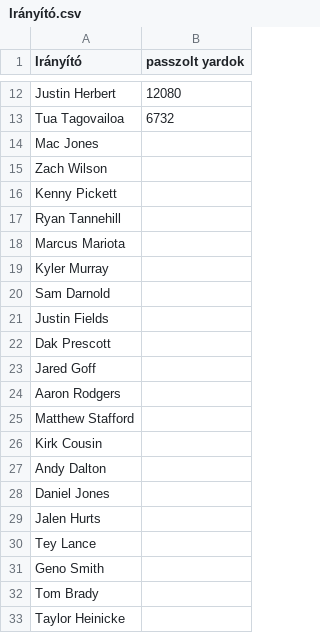
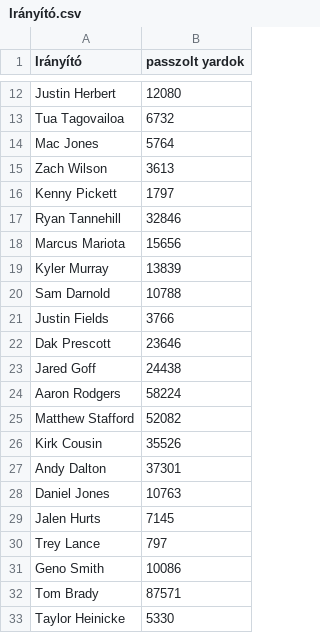
Before and after one commit to GertiTheOne/N-meth_Gerg-, a CSV file: Irányító.csv, drawn as a sheet; only a part is shown, gaps mark what is left out.

```diff
--- a/Irányító.csv
+++ b/Irányító.csv
@@ -13,21 +13,21 @@ Justin Herbert;12080
 Tua Tagovailoa;6732
-Mac Jones;
-Zach Wilson;
-Kenny Pickett;
-Ryan Tannehill;
-Marcus Mariota;
-Kyler Murray;
-Sam Darnold;
-Justin Fields;
-Dak Prescott;
-Jared Goff;
-Aaron Rodgers;
-Matthew Stafford;
-Kirk Cousin;
-Andy Dalton;
-Daniel Jones;
-Jalen Hurts;
-Tey Lance;
-Geno Smith;
-Tom Brady;
-Taylor Heinicke;
+Mac Jones;5764
+Zach Wilson;3613
+Kenny Pickett;1797
+Ryan Tannehill;32846
+Marcus Mariota;15656
+Kyler Murray;13839
+Sam Darnold;10788
+Justin Fields;3766
+Dak Prescott;23646
+Jared Goff;24438
+Aaron Rodgers;58224
+Matthew Stafford;52082
+Kirk Cousin;35526
+Andy Dalton;37301
+Daniel Jones;10763
+Jalen Hurts;7145
+Trey Lance; 797
+Geno Smith; 10086
+Tom Brady;87571
+Taylor Heinicke;5330
```
Also changed, not shown: 2 other files.
